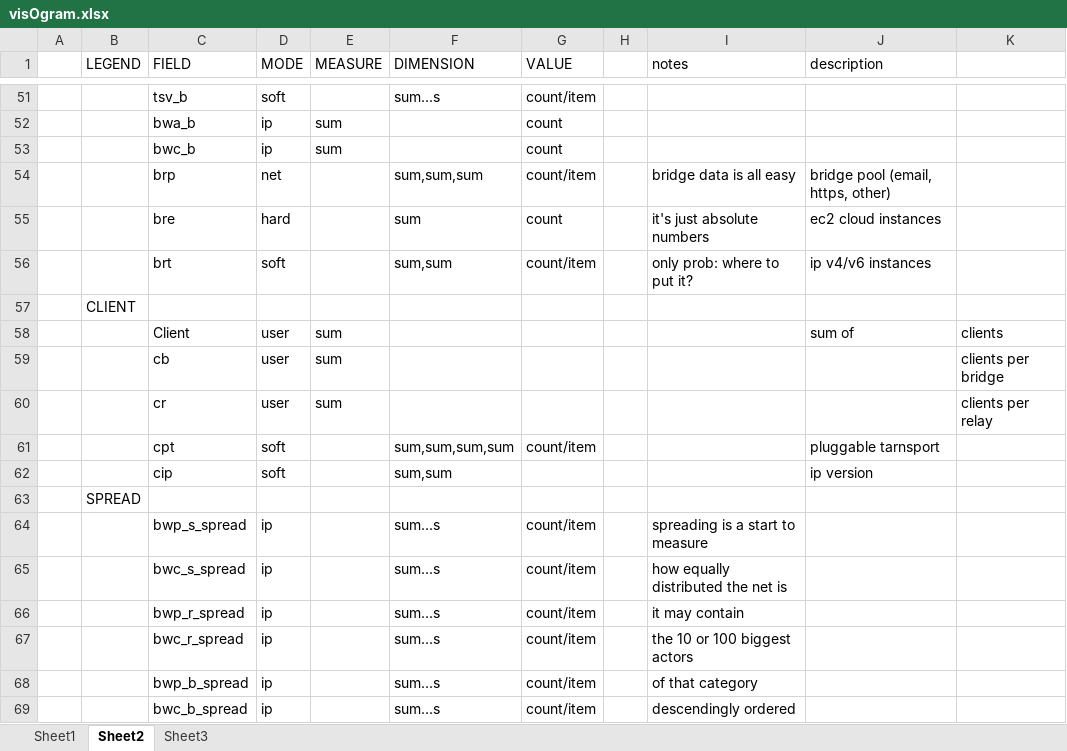
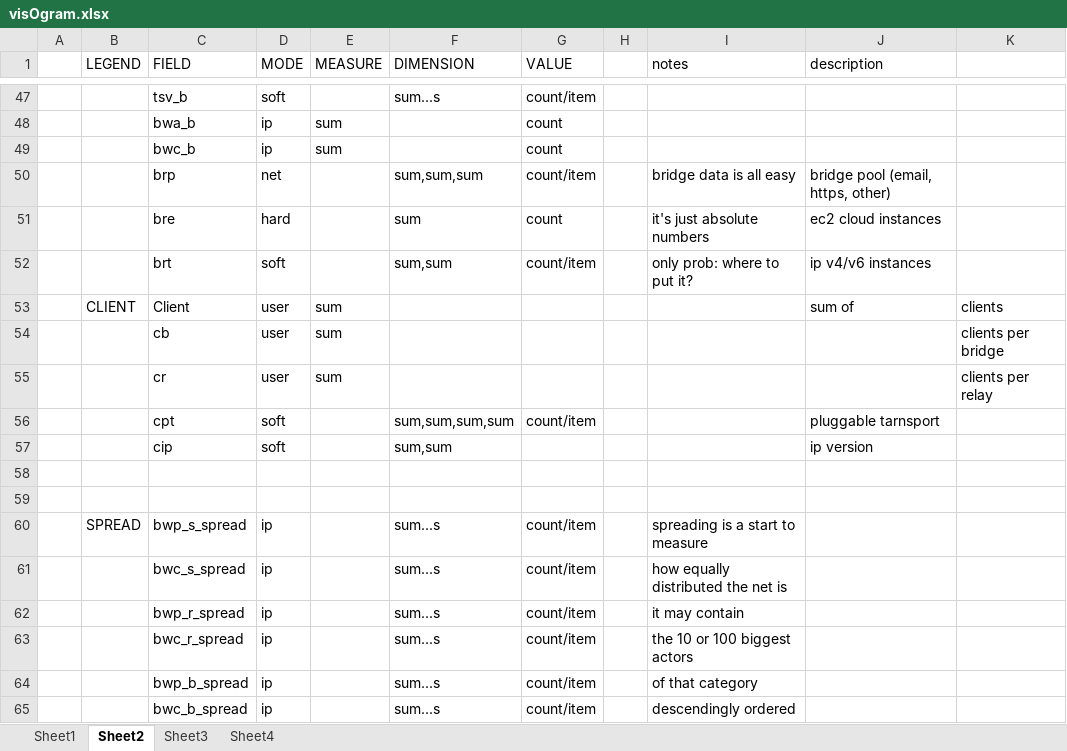
Before and after one commit to tomlurge/visionion, an Excel workbook: visOgram.xlsx, sheet Sheet2, drawn as a sheet; only a part is shown, gaps mark what is left out; values as stored, in another font and other column widths than the file's, no cell formats; removed rows and columns are numbered as before the commit, all else as after; the diff covers the shown part only; the diff names each change by its address in the sheet, - before the commit and + after, or states it on an @@ line.

Commit message:
new aggregation stretegy on excel sheet 4

```diff
--- a/visOgram.xlsx (sheet Sheet2)
+++ b/visOgram.xlsx (sheet Sheet2)
+sheet tab: Sheet4
-row 57:  | CLIENT
-B53 (LEGEND): (empty)
+B53 (LEGEND): CLIENT
-B58 (LEGEND): SPREAD
+B58 (LEGEND): (empty)
+row 59: (empty)
-B60 (LEGEND): (empty)
+B60 (LEGEND): SPREAD
```
Also changed, not shown: 1 added row, 6 removed rows and 10 edited cells elsewhere in this sheet, sheet Sheet3, cell formats.
